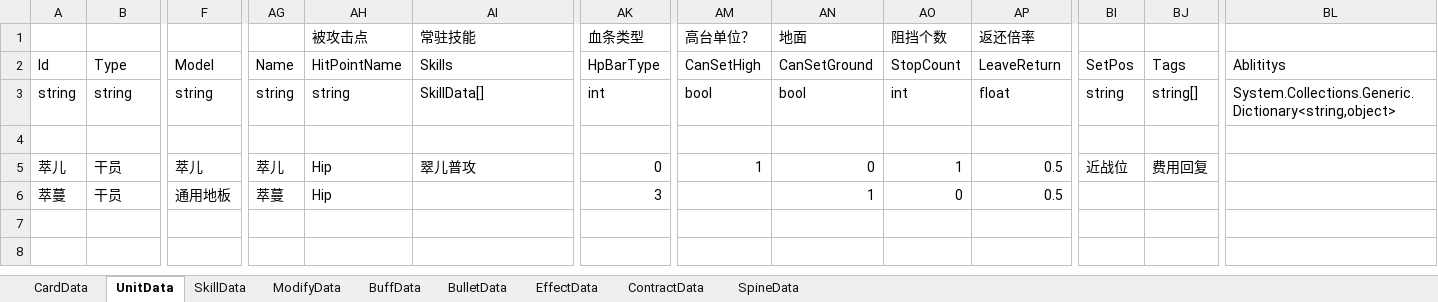
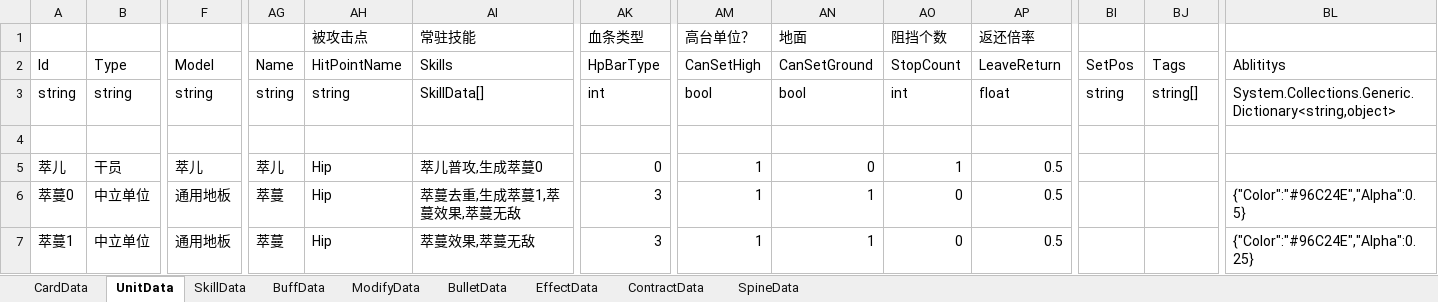
Before and after one commit to XR-857342619/ArkN, an Excel workbook: Excel/Diy优胜/萃儿.xlsx, sheet UnitData, drawn as a sheet; only a part is shown, gaps mark what is left out; values as stored, in another font and other column widths than the file's, no borders; rows hold the shown columns only; the diff names each change by its address in the sheet, - before the commit and + after, or states it on an @@ line.

```diff
--- a/Excel/Diy优胜/萃儿.xlsx (sheet UnitData)
+++ b/Excel/Diy优胜/萃儿.xlsx (sheet UnitData)
@@ sheet tab order changed: CardData | UnitData | SkillData | BuffData | ModifyData | BulletData | EffectData | ContractData | SpineData @@
-AI5 (常驻技能): 翠儿普攻
+AI5 (常驻技能): 萃儿普攻,生成萃蔓0
-BI5: 近战位
+BI5: (empty)
-BJ5: 费用回复
+BJ5: (empty)
-A6: 萃蔓
+A6: 萃蔓0
-B6: 干员
+B6: 中立单位
-AI6 (常驻技能): (empty)
+AI6 (常驻技能): 萃蔓去重,生成萃蔓1,萃蔓效果,萃蔓无敌
-AM6 (高台单位？): (empty)
+AM6 (高台单位？): 1
-BL6: (empty)
+BL6: {"Color":"#96C24E","Alpha":0.5}
+row 7: 萃蔓1 | 中立单位 | 通用地板 | 萃蔓 | Hip | 萃蔓效果,萃蔓无敌 | 3 | 1 | 1 | 0 | 0.5 |  |  | {"Color":"#96C24E","Alpha":0.25}
```
Also changed, not shown: sheet SkillData, sheet BuffData, Excel/Diy优胜/时蒙.xlsx, Excel/Main/battle.xlsx, 24 other files.
